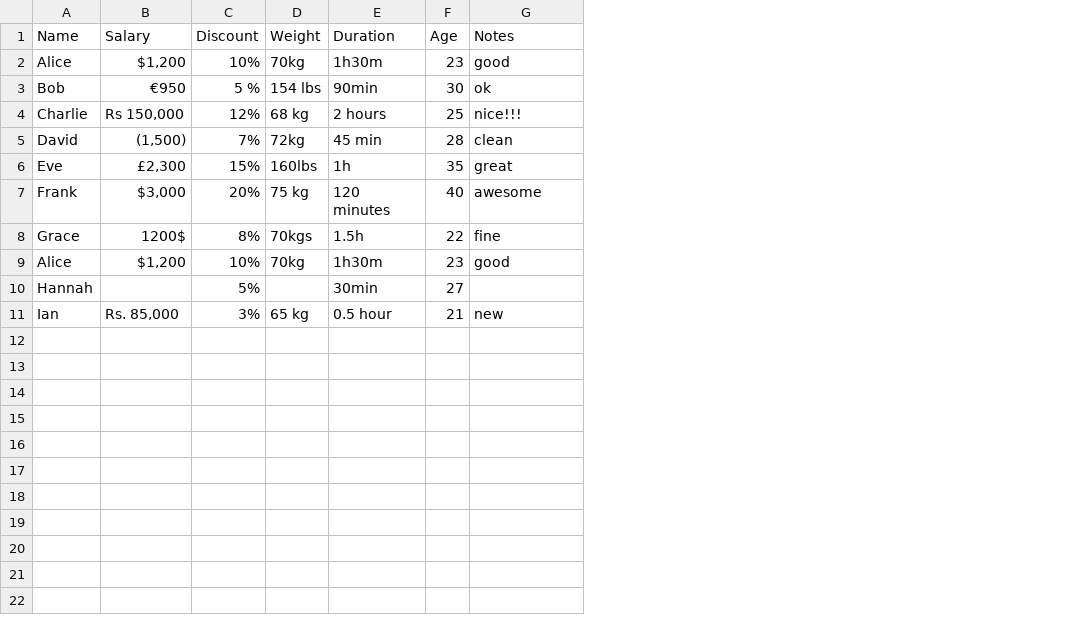
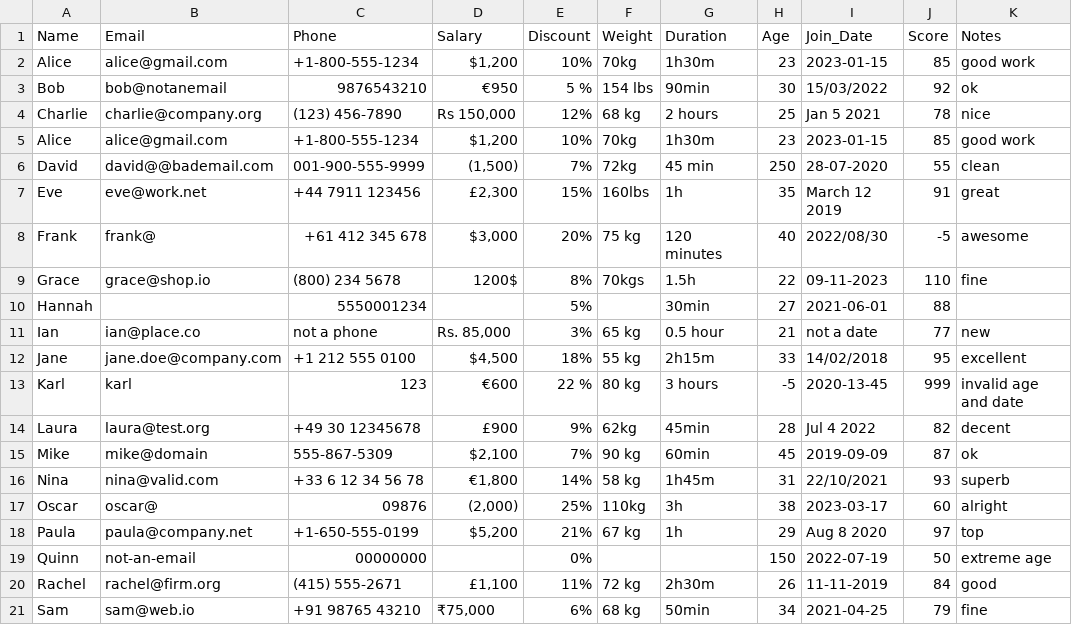
Before and after one commit to Aneezakiran07/Data-Pipelining, a CSV file: test_data.csv, drawn as a sheet; removed rows and columns are numbered as before the commit, all else as after; the diff names each change by its address in the sheet, - before the commit and + after, or states it on an @@ line.

Commit message:
added email-phone-date etc validators

```diff
--- a/test_data.csv
+++ b/test_data.csv
+column B (Email), rows 2-4: alice@gmail.com | bob@notanemail | charlie@company.org; rows 6-11: david@@bademail.com | eve@work.net | frank@ | grace@shop.io |  | ian@place.co
+column C (Phone), rows 2-4: +1-800-555-1234 | 9876543210 | (123) 456-7890; rows 6-11: 001-900-555-9999 | +44 7911 123456 | +61 412 345 678 | (800) 234 5678 | 5550001234 | not a phone
+column I (Join_Date), rows 2-4: 2023-01-15 | 15/03/2022 | Jan 5 2021; rows 6-11: 28-07-2020 | March 12 2019 | 2022/08/30 | 09-11-2023 | 2021-06-01 | not a date
+column J (Score), rows 2-4: 85 | 92 | 78; rows 6-11: 55 | 91 | -5 | 110 | 88 | 77
-K2 (Notes): good
+K2 (Notes): good work
-K4 (Notes): nice!!!
+K4 (Notes): nice
+row 5: Alice | alice@gmail.com | +1-800-555-1234 | $1,200 | 10% | 70kg | 1h30m | 23 | 2023-01-15 | 85 | good work
-H6 (Age): 28
+H6 (Age): 250
-row 9: Alice | $1,200 | 10% | 70kg | 1h30m | 23 | good
+row 12: Jane | jane.doe@company.com | +1 212 555 0100 | $4,500 | 18% | 55 kg | 2h15m | 33 | 14/02/2018 | 95 | excellent
+row 13: Karl | karl | 123 | €600 | 22 % | 80 kg | 3 hours | -5 | 2020-13-45 | 999 | invalid age and date
+row 14: Laura | laura@test.org | +49 30 12345678 | £900 | 9% | 62kg | 45min | 28 | Jul 4 2022 | 82 | decent
+row 15: Mike | mike@domain | 555-867-5309 | $2,100 | 7% | 90 kg | 60min | 45 | 2019-09-09 | 87 | ok
+row 16: Nina | nina@valid.com | +33 6 12 34 56 78 | €1,800 | 14% | 58 kg | 1h45m | 31 | 22/10/2021 | 93 | superb
+row 17: Oscar | oscar@ | 09876 | (2,000) | 25% | 110kg | 3h | 38 | 2023-03-17 | 60 | alright
+row 18: Paula | paula@company.net | +1-650-555-0199 | $5,200 | 21% | 67 kg | 1h | 29 | Aug 8 2020 | 97 | top
+row 19: Quinn | not-an-email | 00000000 |  | 0% |  |  | 150 | 2022-07-19 | 50 | extreme age
+row 20: Rachel | rachel@firm.org | (415) 555-2671 | £1,100 | 11% | 72 kg | 2h30m | 26 | 11-11-2019 | 84 | good
+row 21: Sam | sam@web.io | +91 98765 43210 | ₹75,000 | 6% | 68 kg | 50min | 34 | 2021-04-25 | 79 | fine
```
Also changed, not shown: 3 other files.
